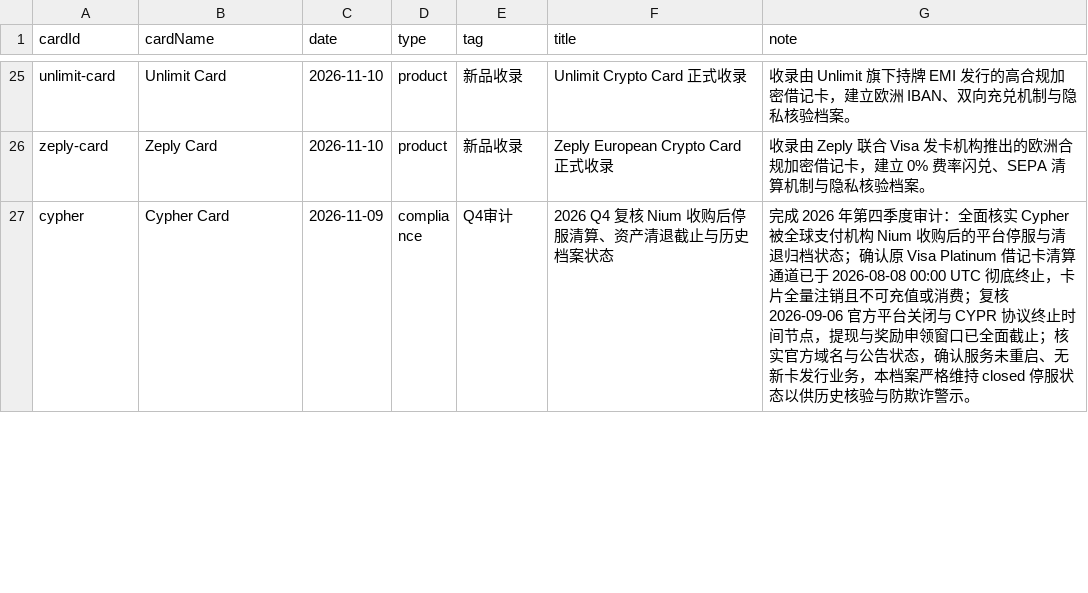
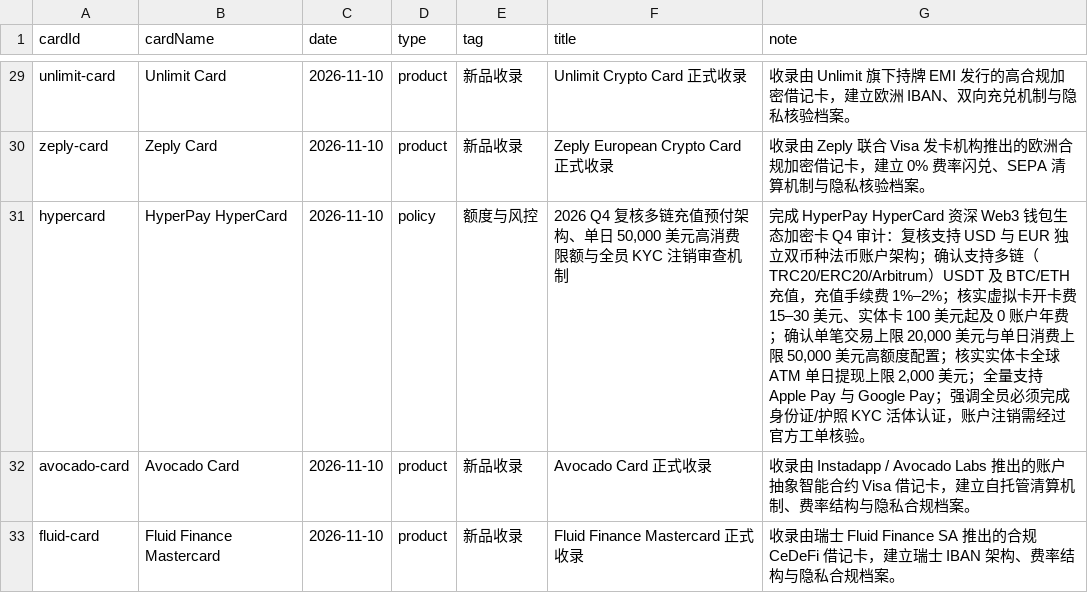
Before and after one commit to liam1024-tech/awesome-crypto-cards, a CSV file: data/card-changelogs.csv, drawn as a sheet; only a part is shown, gaps mark what is left out; the shorter side is filled out with more unchanged rows; the diff covers the shown part only.

Commit message:
feat: batch 13 - sync 300 cards, 297 privacy records and changelog updates

```diff
--- a/data/card-changelogs.csv
+++ b/data/card-changelogs.csv
@@ -26 +30,4 @@
 "zeply-card","Zeply Card","2026-11-10","product","新品收录","Zeply European Crypto Card 正式收录","收录由 Zeply 联合 Visa 发卡机构推出的欧洲合规加密借记卡，建立 0% 费率闪兑、SEPA 清算机制与隐私核验档案。"
+"hypercard","HyperPay HyperCard","2026-11-10","policy","额度与风控","2026 Q4 复核多链充值预付架构、单日 50,000 美元高消费限额与全员 KYC 注销审查机制","完成 HyperPay HyperCard 资深 Web3 钱包生态加密卡 Q4 审计：复核支持 USD 与 EUR 独立双币种法币账户架构；确认支持多链（TRC20/ERC20/Arbitrum）USDT 及 BTC/ETH 充值，充值手续费 1%–2%；核实虚拟卡开卡费 15–30 美元、实体卡 100 美元起及 0 账户年费；确认单笔交易上限 20,000 美元与单日消费上限 50,000 美元高额度配置；核实实体卡全球 ATM 单日提现上限 2,000 美元；全量支持 Apple Pay 与 Google Pay；强调全员必须完成身份证/护照 KYC 活体认证，账户注销需经过官方工单核验。"
+"avocado-card","Avocado Card","2026-11-10","product","新品收录","Avocado Card 正式收录","收录由 Instadapp / Avocado Labs 推出的账户抽象智能合约 Visa 借记卡，建立自托管清算机制、费率结构与隐私合规档案。"
+"fluid-card","Fluid Finance Mastercard","2026-11-10","product","新品收录","Fluid Finance Mastercard 正式收录","收录由瑞士 Fluid Finance SA 推出的合规 CeDeFi 借记卡，建立瑞士 IBAN 架构、费率结构与隐私合规档案。"
```
Also changed, not shown: 6 added rows elsewhere in this file, data/app-privacy-matrix.csv, data/payment-compatibility.csv, 6 other files.
